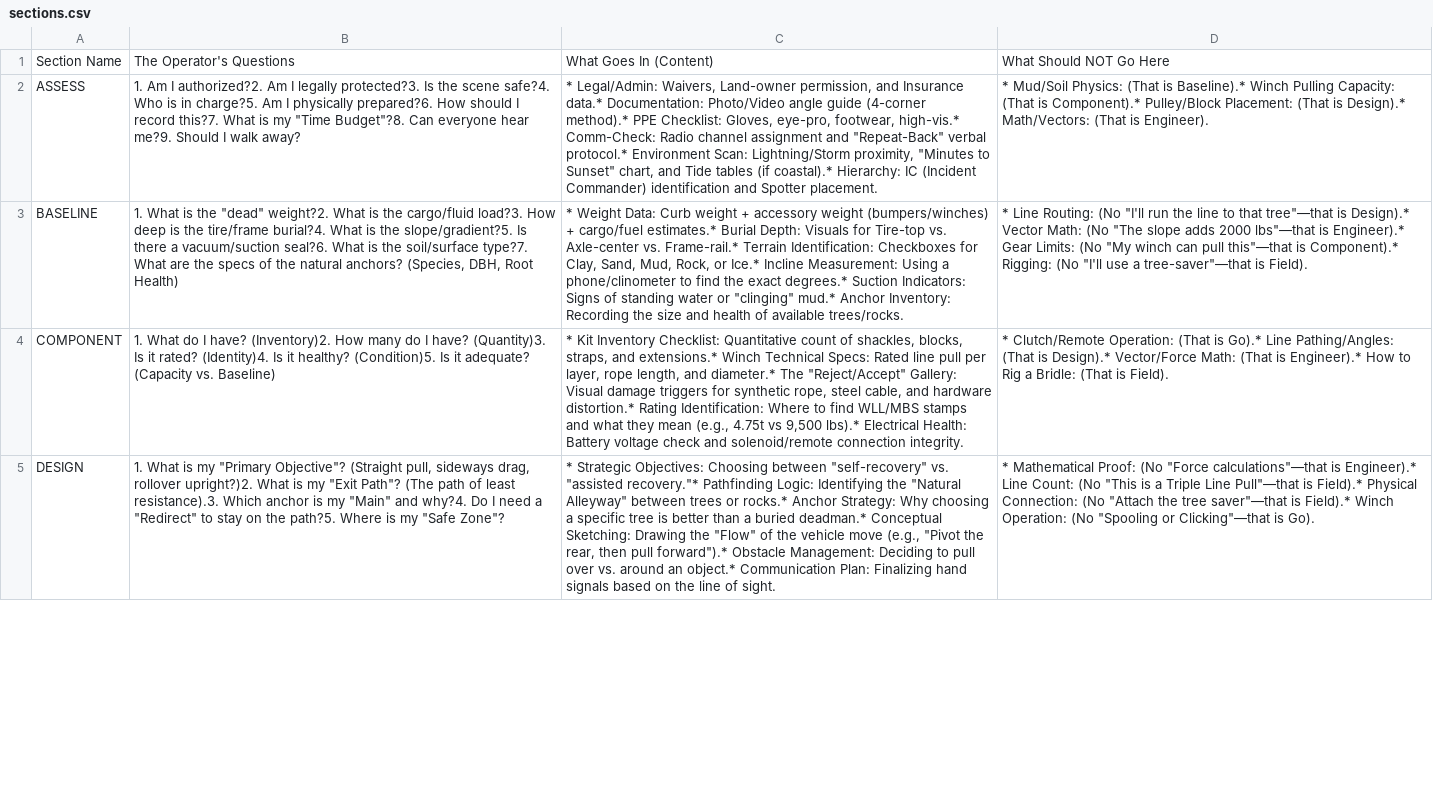
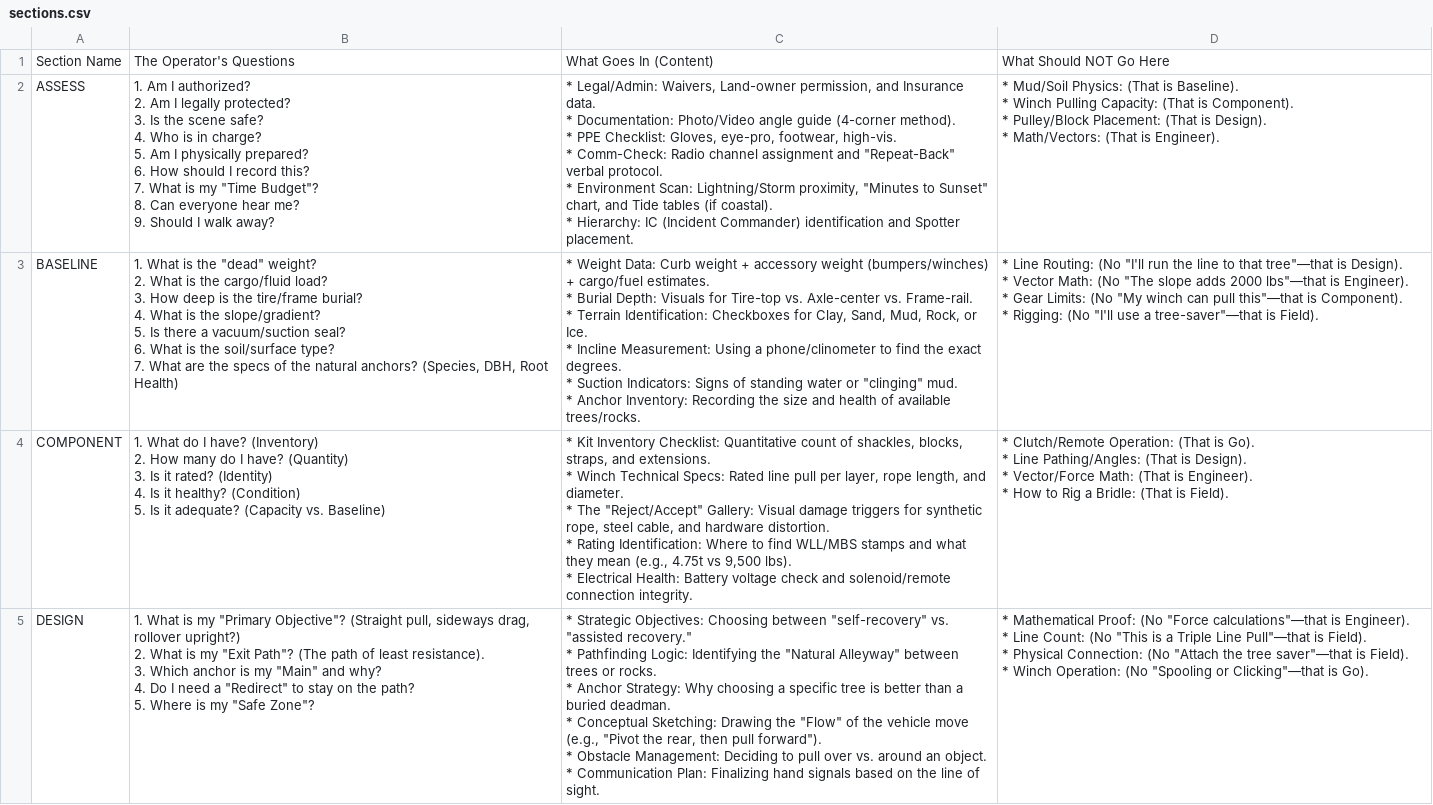
Before and after one commit to zeisys-amadhavan/glovebox-reference-manual, a CSV file: sections.csv, drawn as a sheet; only a part is shown; ↵ is a line break in a cell; the diff covers the shown part only; the diff names each change by its address in the sheet, - before the commit and + after, or states it on an @@ line.

Commit message:
Update sections.csv

```diff
--- a/sections.csv
+++ b/sections.csv
-B2: …Am I authorized?2. Am I legally protected?3. Is the scene safe?4. Who is in charge?5. Am I physically prepared?6. How should I record this?7. What is my "Time Budget"?8. Can everyone hear me?9. Should I…
+B2: …Am I authorized? ↵ 2. Am I legally protected? ↵ 3. Is the scene safe? ↵ 4. Who is in charge? ↵ 5. Am I physically prepared? ↵ 6. How should I record this? ↵ 7. What is my "Time Budget"? ↵ 8. Can everyone hear me? ↵ 9. Should I…
-C2: …and Insurance data.* Documentation: Photo/Video angle guide (4-corner method).* PPE Checklist: Gloves, eye-pro, footwear, high-vis.* Comm-Check: Radio channel assignment and "Repeat-Back" verbal protocol.* Environment Scan: Lightning/Storm proximity, "Minutes to Sunset" chart, and Tide tables (if coastal).* Hierarchy: IC…
+C2: …and Insurance data. ↵ * Documentation: Photo/Video angle guide (4-corner method). ↵ * PPE Checklist: Gloves, eye-pro, footwear, high-vis. ↵ * Comm-Check: Radio channel assignment and "Repeat-Back" verbal protocol. ↵ * Environment Scan: Lightning/Storm proximity, "Minutes to Sunset" chart, and Tide tables (if coastal). ↵ * Hierarchy: IC…
-D2: …(That is Baseline).* Winch Pulling Capacity: (That is Component).* Pulley/Block Placement: (That is Design).* Math/Vectors: (That…
+D2: …(That is Baseline). ↵ * Winch Pulling Capacity: (That is Component). ↵ * Pulley/Block Placement: (That is Design). ↵ * Math/Vectors: (That…
-B3: …the "dead" weight?2. What is the cargo/fluid load?3. How deep is the tire/frame burial?4. What is the slope/gradient?5. Is there a vacuum/suction seal?6. What is the soil/surface type?7. What are…
+B3: …the "dead" weight? ↵ 2. What is the cargo/fluid load? ↵ 3. How deep is the tire/frame burial? ↵ 4. What is the slope/gradient? ↵ 5. Is there a vacuum/suction seal? ↵ 6. What is the soil/surface type? ↵ 7. What are…
-C3: …+ cargo/fuel estimates.* Burial Depth: Visuals for Tire-top vs. Axle-center vs. Frame-rail.* Terrain Identification: Checkboxes for Clay, Sand, Mud, Rock, or Ice.* Incline Measurement: Using a phone/clinometer to find the exact degrees.* Suction Indicators: Signs of standing water or "clinging" mud.* Anchor Inventory:…
+C3: …+ cargo/fuel estimates. ↵ * Burial Depth: Visuals for Tire-top vs. Axle-center vs. Frame-rail. ↵ * Terrain Identification: Checkboxes for Clay, Sand, Mud, Rock, or Ice. ↵ * Incline Measurement: Using a phone/clinometer to find the exact degrees. ↵ * Suction Indicators: Signs of standing water or "clinging" mud. ↵ * Anchor Inventory:…
-D3: …tree"—that is Design).* Vector Math: (No "The slope adds 2000 lbs"—that is Engineer).* Gear Limits: (No "My winch can pull this"—that is Component).* Rigging: (No…
+D3: …tree"—that is Design). ↵ * Vector Math: (No "The slope adds 2000 lbs"—that is Engineer). ↵ * Gear Limits: (No "My winch can pull this"—that is Component). ↵ * Rigging: (No…
-B4: …I have? (Inventory)2. How many do I have? (Quantity)3. Is it rated? (Identity)4. Is it healthy? (Condition)5. Is it…
+B4: …I have? (Inventory) ↵ 2. How many do I have? (Quantity) ↵ 3. Is it rated? (Identity) ↵ 4. Is it healthy? (Condition) ↵ 5. Is it…
-C4: …straps, and extensions.* Winch Technical Specs: Rated line pull per layer, rope length, and diameter.* The "Reject/Accept" Gallery: Visual damage triggers for synthetic rope, steel cable, and hardware distortion.* Rating Identification: Where to find WLL/MBS stamps and what they mean (e.g., 4.75t vs 9,500 lbs).* Electrical Health:…
+C4: …straps, and extensions. ↵ * Winch Technical Specs: Rated line pull per layer, rope length, and diameter. ↵ * The "Reject/Accept" Gallery: Visual damage triggers for synthetic rope, steel cable, and hardware distortion. ↵ * Rating Identification: Where to find WLL/MBS stamps and what they mean (e.g., 4.75t vs 9,500 lbs). ↵ * Electrical Health:…
-D4: …(That is Go).* Line Pathing/Angles: (That is Design).* Vector/Force Math: (That is Engineer).* How to…
+D4: …(That is Go). ↵ * Line Pathing/Angles: (That is Design). ↵ * Vector/Force Math: (That is Engineer). ↵ * How to…
-B5: …drag, rollover upright?)2. What is my "Exit Path"? (The path of least resistance).3. Which anchor is my "Main" and why?4. Do I need a "Redirect" to stay on the path?5. Where is…
+B5: …drag, rollover upright?) ↵ 2. What is my "Exit Path"? (The path of least resistance). ↵ 3. Which anchor is my "Main" and why? ↵ 4. Do I need a "Redirect" to stay on the path? ↵ 5. Where is…
-C5: …vs. "assisted recovery."* Pathfinding Logic: Identifying the "Natural Alleyway" between trees or rocks.* Anchor Strategy: Why choosing a specific tree is better than a buried deadman.* Conceptual Sketching: Drawing the "Flow" of the vehicle move (e.g., "Pivot the rear, then pull forward").* Obstacle Management: Deciding to pull over vs. around an object.* Communication Plan:…
+C5: …vs. "assisted recovery." ↵ * Pathfinding Logic: Identifying the "Natural Alleyway" between trees or rocks. ↵ * Anchor Strategy: Why choosing a specific tree is better than a buried deadman. ↵ * Conceptual Sketching: Drawing the "Flow" of the vehicle move (e.g., "Pivot the rear, then pull forward"). ↵ * Obstacle Management: Deciding to pull over vs. around an object. ↵ * Communication Plan:…
-D5: …calculations"—that is Engineer).* Line Count: (No "This is a Triple Line Pull"—that is Field).* Physical Connection: (No "Attach the tree saver"—that is Field).* Winch Operation:…
+D5: …calculations"—that is Engineer). ↵ * Line Count: (No "This is a Triple Line Pull"—that is Field). ↵ * Physical Connection: (No "Attach the tree saver"—that is Field). ↵ * Winch Operation:…
```
Also changed, not shown: 9 edited cells elsewhere in this file.
